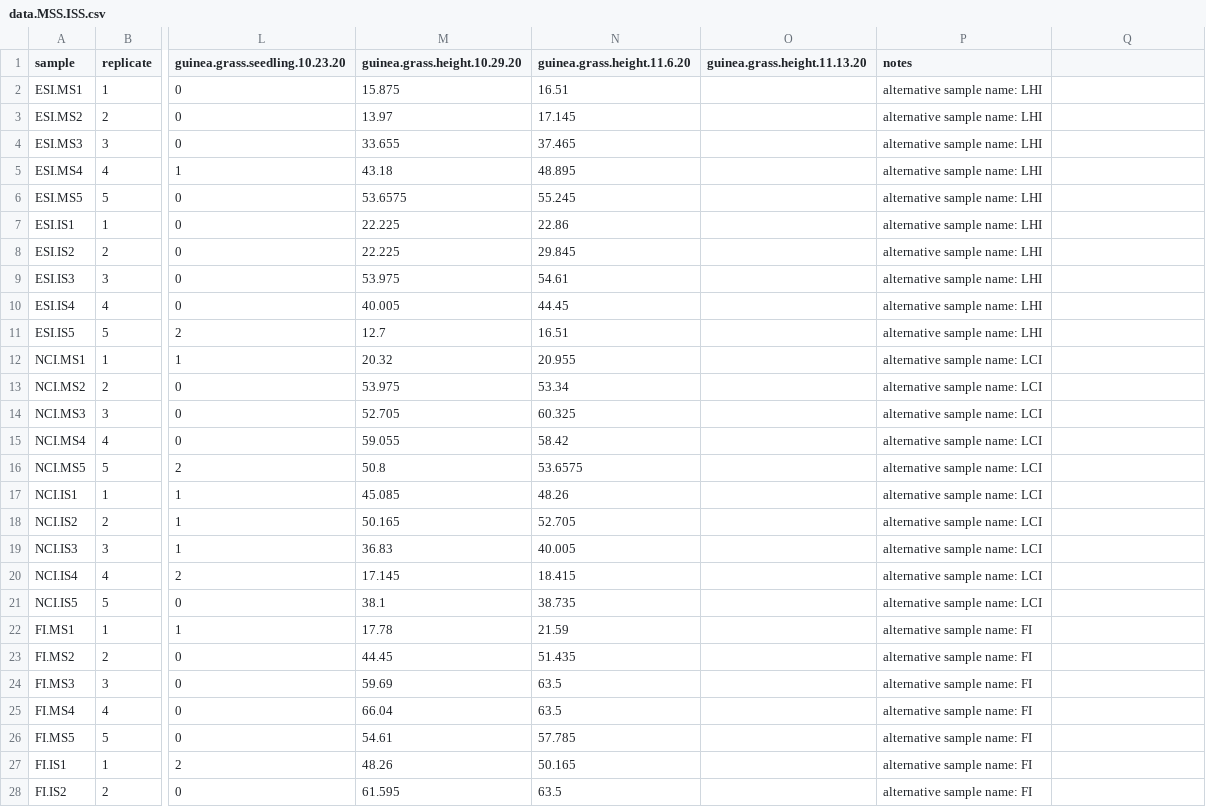
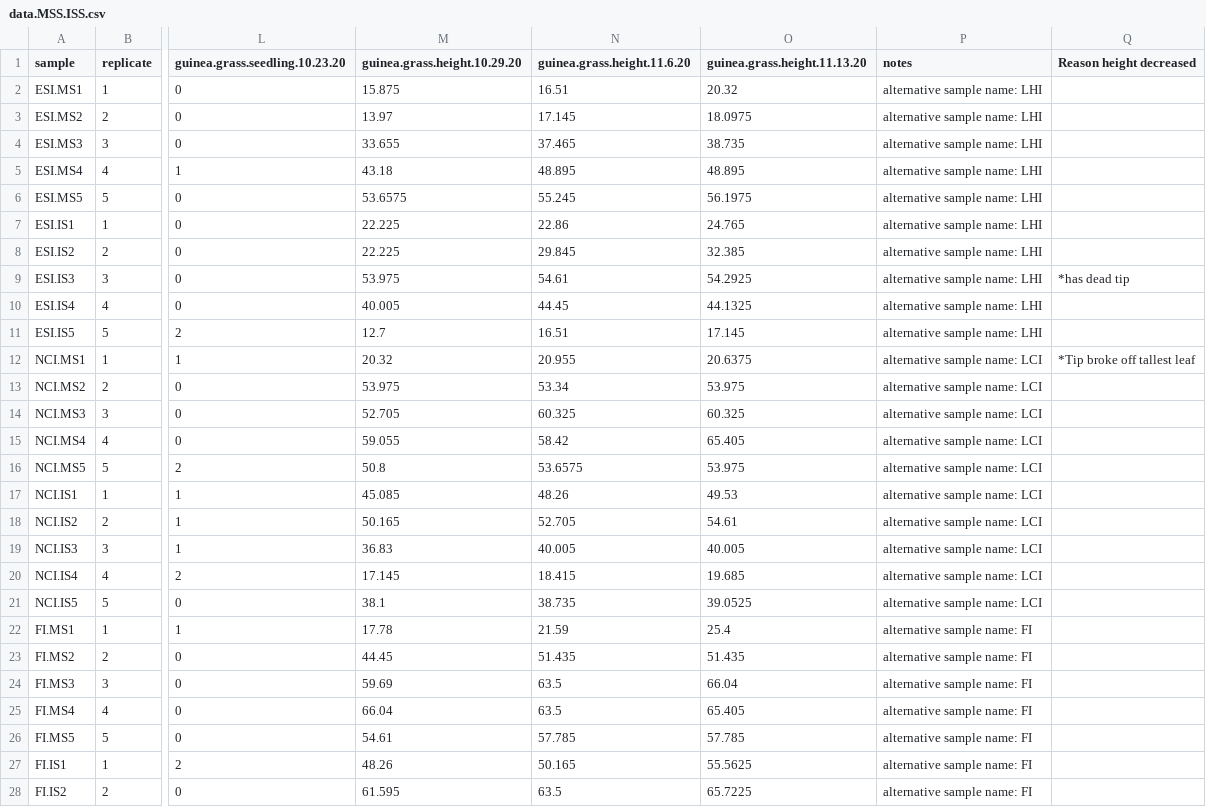
Before and after one commit to eabowman/Bowmanetal-STexasGuineaGrass-PlantSoilFeedback, a CSV file: data/data.MSS.ISS.csv, drawn as a sheet; only a part is shown, gaps mark what is left out; the diff covers the shown part only; the diff names each change by its address in the sheet, - before the commit and + after, or states it on an @@ line.

Commit message:
added height data for 11.13.2020

```diff
--- a/data/data.MSS.ISS.csv
+++ b/data/data.MSS.ISS.csv
-Q1: (empty)
+Q1: Reason height decreased
-O2 (guinea.grass.height.11.13.20): (empty)
+O2 (guinea.grass.height.11.13.20): 20.32
-O3 (guinea.grass.height.11.13.20): (empty)
+O3 (guinea.grass.height.11.13.20): 18.0975
-O4 (guinea.grass.height.11.13.20): (empty)
+O4 (guinea.grass.height.11.13.20): 38.735
-O5 (guinea.grass.height.11.13.20): (empty)
+O5 (guinea.grass.height.11.13.20): 48.895
-O6 (guinea.grass.height.11.13.20): (empty)
+O6 (guinea.grass.height.11.13.20): 56.1975
-O7 (guinea.grass.height.11.13.20): (empty)
+O7 (guinea.grass.height.11.13.20): 24.765
-O8 (guinea.grass.height.11.13.20): (empty)
+O8 (guinea.grass.height.11.13.20): 32.385
-O9 (guinea.grass.height.11.13.20): (empty)
+O9 (guinea.grass.height.11.13.20): 54.2925
-Q9 (Reason height decreased): (empty)
+Q9 (Reason height decreased): *has dead tip
-O10 (guinea.grass.height.11.13.20): (empty)
+O10 (guinea.grass.height.11.13.20): 44.1325
-O11 (guinea.grass.height.11.13.20): (empty)
+O11 (guinea.grass.height.11.13.20): 17.145
-O12 (guinea.grass.height.11.13.20): (empty)
+O12 (guinea.grass.height.11.13.20): 20.6375
-Q12 (Reason height decreased): (empty)
+Q12 (Reason height decreased): *Tip broke off tallest leaf
-O13 (guinea.grass.height.11.13.20): (empty)
+O13 (guinea.grass.height.11.13.20): 53.975
-O14 (guinea.grass.height.11.13.20): (empty)
+O14 (guinea.grass.height.11.13.20): 60.325
-O15 (guinea.grass.height.11.13.20): (empty)
+O15 (guinea.grass.height.11.13.20): 65.405
-O16 (guinea.grass.height.11.13.20): (empty)
+O16 (guinea.grass.height.11.13.20): 53.975
-O17 (guinea.grass.height.11.13.20): (empty)
+O17 (guinea.grass.height.11.13.20): 49.53
-O18 (guinea.grass.height.11.13.20): (empty)
+O18 (guinea.grass.height.11.13.20): 54.61
-O19 (guinea.grass.height.11.13.20): (empty)
+O19 (guinea.grass.height.11.13.20): 40.005
-O20 (guinea.grass.height.11.13.20): (empty)
+O20 (guinea.grass.height.11.13.20): 19.685
-O21 (guinea.grass.height.11.13.20): (empty)
+O21 (guinea.grass.height.11.13.20): 39.0525
-O22 (guinea.grass.height.11.13.20): (empty)
+O22 (guinea.grass.height.11.13.20): 25.4
-O23 (guinea.grass.height.11.13.20): (empty)
+O23 (guinea.grass.height.11.13.20): 51.435
-O24 (guinea.grass.height.11.13.20): (empty)
+O24 (guinea.grass.height.11.13.20): 66.04
-O25 (guinea.grass.height.11.13.20): (empty)
+O25 (guinea.grass.height.11.13.20): 65.405
-O26 (guinea.grass.height.11.13.20): (empty)
+O26 (guinea.grass.height.11.13.20): 57.785
-O27 (guinea.grass.height.11.13.20): (empty)
+O27 (guinea.grass.height.11.13.20): 55.5625
-O28 (guinea.grass.height.11.13.20): (empty)
+O28 (guinea.grass.height.11.13.20): 65.7225
```
Also changed, not shown: 41 edited cells elsewhere in this file.
